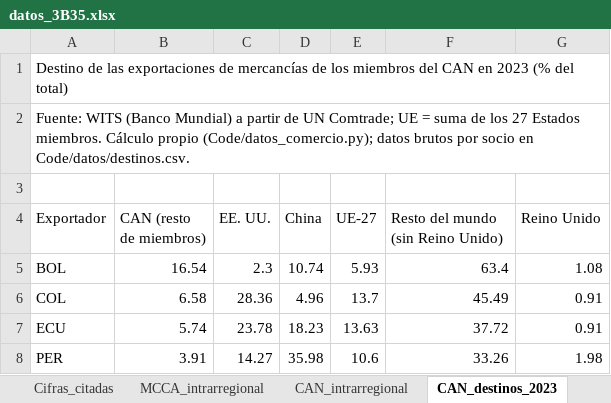
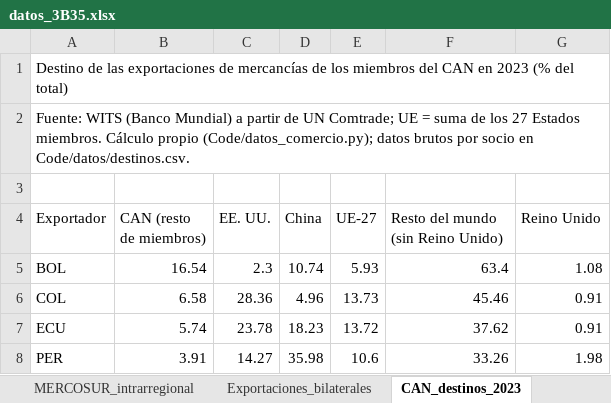
Before and after one commit to OposicionTCEE/temario, an Excel workbook: Ejercicio-3/Parte-B/3.B.35/Code/datos_3B35.xlsx, sheet CAN_destinos_2023, drawn as a sheet; values as stored, in another font and other column widths than the file's, no borders; the diff names each change by its address in the sheet, - before the commit and + after, or states it on an @@ line.

```diff
--- a/Ejercicio-3/Parte-B/3.B.35/Code/datos_3B35.xlsx (sheet CAN_destinos_2023)
+++ b/Ejercicio-3/Parte-B/3.B.35/Code/datos_3B35.xlsx (sheet CAN_destinos_2023)
-E6 (UE-27): 13.7
+E6 (UE-27): 13.73
-F6: 45.49
+F6: 45.46
-E7 (UE-27): 13.63
+E7 (UE-27): 13.72
-F7: 37.72
+F7: 37.62
```
Also changed, not shown: sheet CEFTA_destinos_2023, sheet MERCOSUR_destinos_2023, sheet EFTA_destinos_2023, other sheet tabs, 2 other files.
